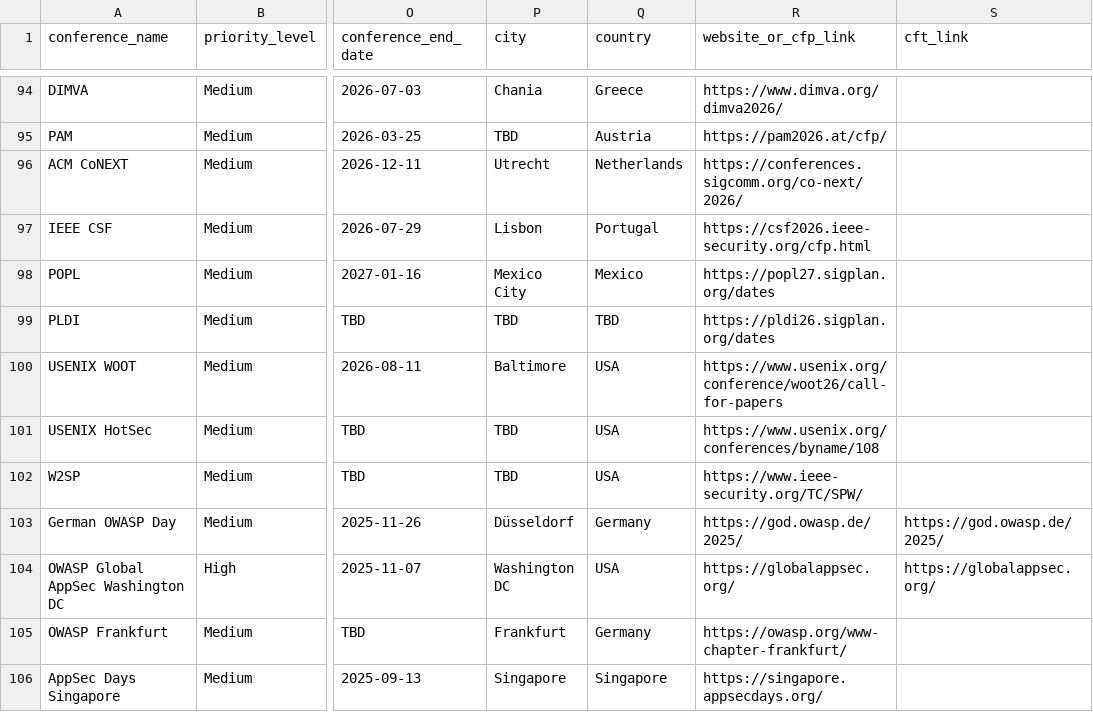
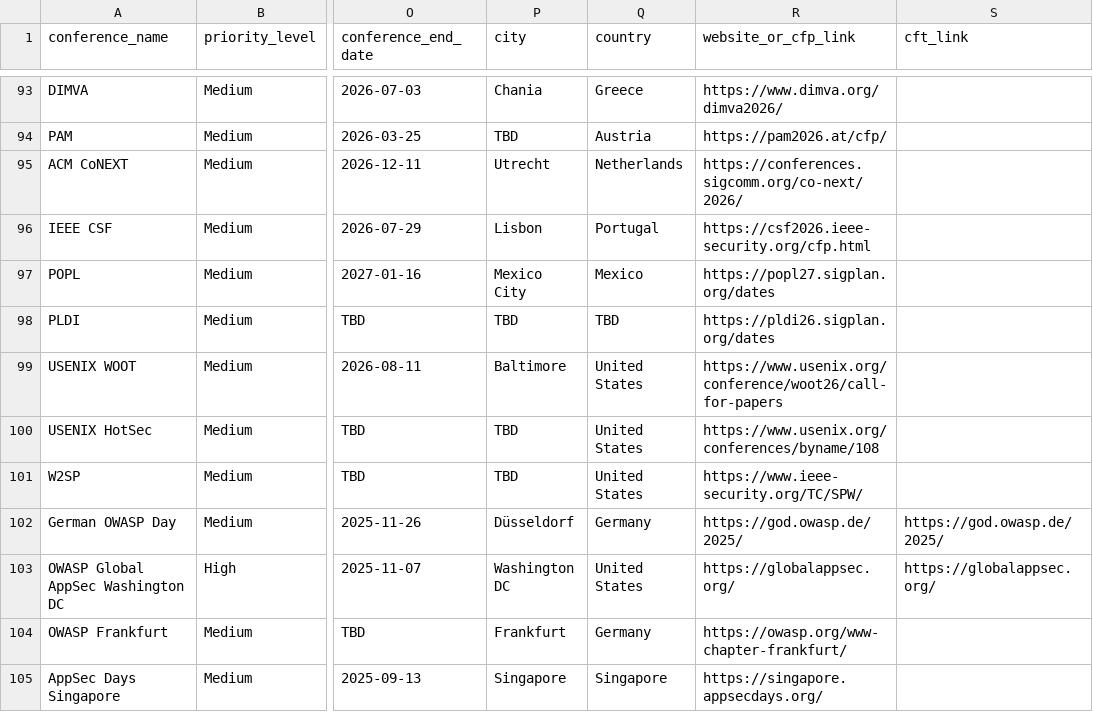
Before and after one commit to JavanXD/ConferenceTracker, a CSV file: conferences.csv, drawn as a sheet; only a part is shown, gaps mark what is left out; addresses are those after the commit; the diff covers the shown part only; the diff names each change by its address in the sheet, - before the commit and + after, or states it on an @@ line.

```diff
--- a/conferences.csv
+++ b/conferences.csv
-Q99:Q101 (country): USA
+Q99:Q101 (country): United States
-Q103 (country): USA
+Q103 (country): United States
```
Also changed, not shown: 1 removed row and 88 edited cells elsewhere in this file, 4 other files.
